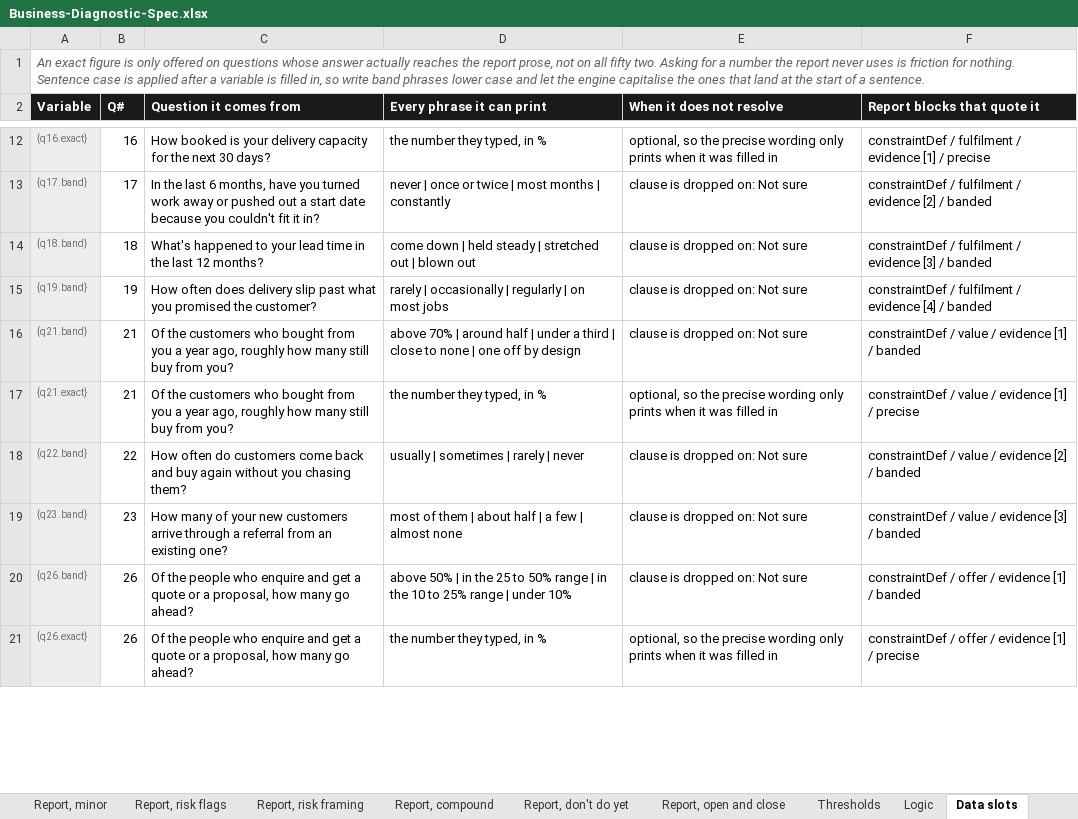
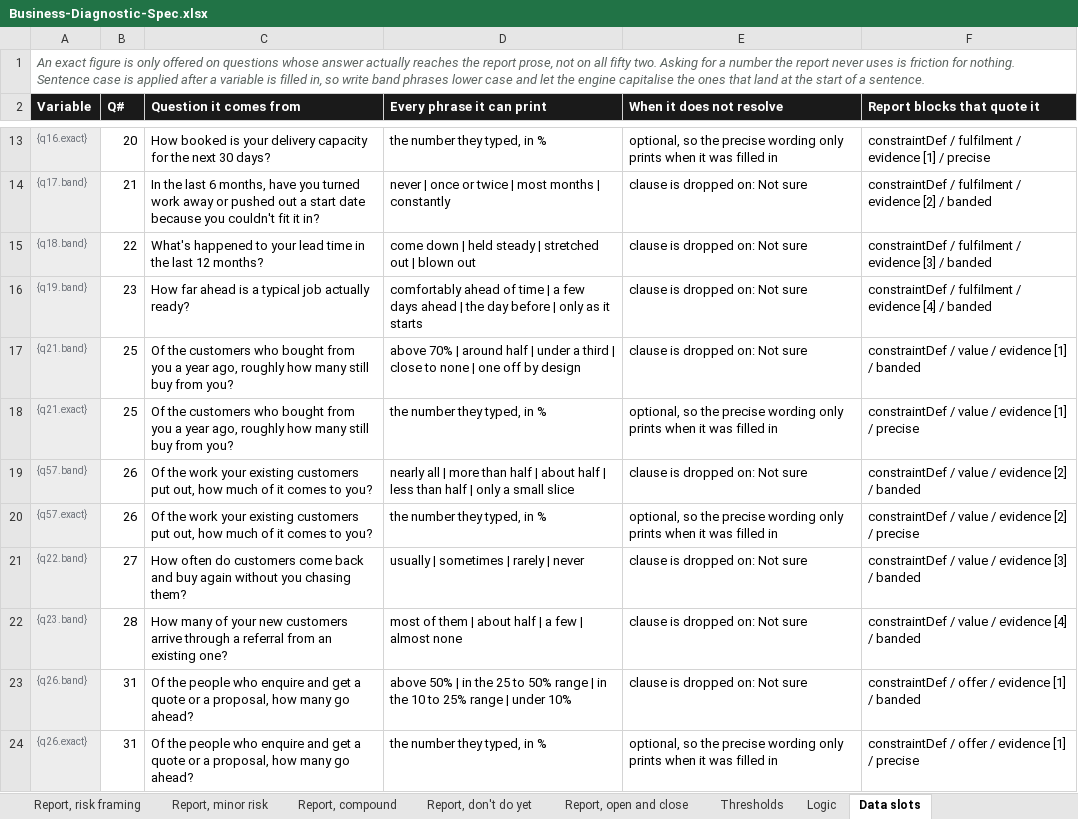
Before and after one commit to ryantayler/Headliner-Group-Website, an Excel workbook: diagnostic/Business-Diagnostic-Spec.xlsx, sheet Data slots, drawn as a sheet; only a part is shown, gaps mark what is left out; values as stored, in another font and other column widths than the file's, no borders; addresses are those after the commit; the diff covers the shown part only; the diff names each change by its address in the sheet, - before the commit and + after, or states it on an @@ line.

```diff
--- a/diagnostic/Business-Diagnostic-Spec.xlsx (sheet Data slots)
+++ b/diagnostic/Business-Diagnostic-Spec.xlsx (sheet Data slots)
+sheet tab: Report, minor risk
-B13 (Q#): 16
+B13 (Q#): 20
-B14 (Q#): 17
+B14 (Q#): 21
-B15 (Q#): 18
+B15 (Q#): 22
-B16 (Q#): 19
+B16 (Q#): 23
-C16 (Question it comes from): How often does delivery slip past what you promised the customer?
+C16 (Question it comes from): How far ahead is a typical job actually ready?
-D16 (Every phrase it can print): rarely | occasionally | regularly | on most jobs
+D16 (Every phrase it can print): comfortably ahead of time | a few days ahead | the day before | only as it starts
-B17:B18 (Q#): 21
+B17:B18 (Q#): 25
+row 19: {q57.band} | 26 | Of the work your existing customers put out, how much of it comes to you? | nearly all | more than half | about half | less than half | only a small slice | clause is dropped on: Not sure | constraintDef / value / evidence [2] / banded
+row 20: {q57.exact} | 26 | Of the work your existing customers put out, how much of it comes to you? | the number they typed, in % | optional, so the precise wording only prints when it was filled in | constraintDef / value / evidence [2] / precise
-B21 (Q#): 22
+B21 (Q#): 27
-F21 (Report blocks that quote it): constraintDef / value / evidence [2] / banded
+F21 (Report blocks that quote it): constraintDef / value / evidence [3] / banded
-B22 (Q#): 23
+B22 (Q#): 28
-F22 (Report blocks that quote it): constraintDef / value / evidence [3] / banded
+F22 (Report blocks that quote it): constraintDef / value / evidence [4] / banded
-B23:B24 (Q#): 26
+B23:B24 (Q#): 31
```
Also changed, not shown: 3 added rows, 1 removed row and 50 edited cells elsewhere in this sheet, sheet Answer options, sheet Questions, sheet Report, risk flags, sheet Report, constraint, sheet Report, risk framing, sheet Read me, 1 more sheet, 5 other files.
